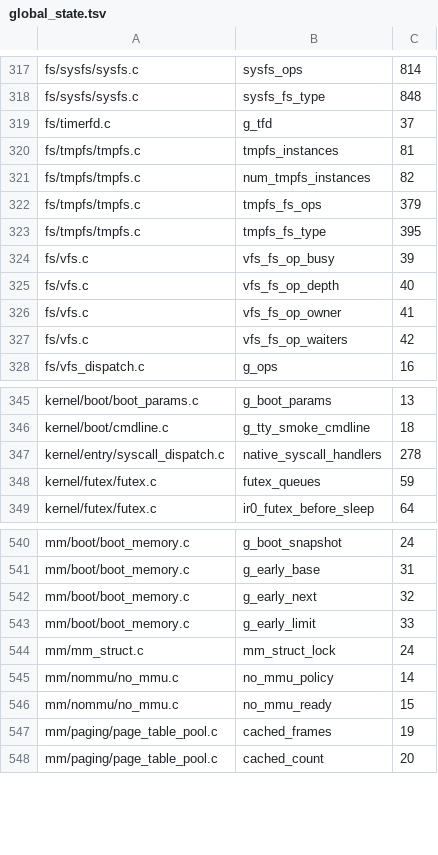
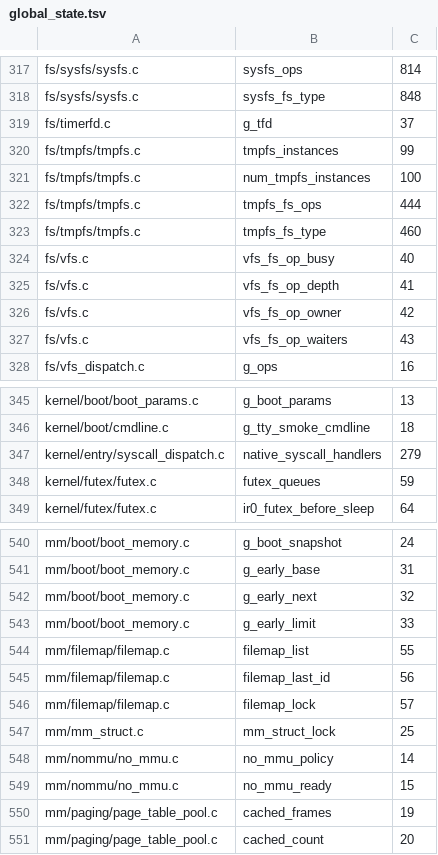
Before and after one commit to IRodriguez13/IR0, a TSV file: scripts/smp_entry_gate/global_state.tsv, drawn as a sheet; only a part is shown, gaps mark what is left out.

```diff
--- a/scripts/smp_entry_gate/global_state.tsv
+++ b/scripts/smp_entry_gate/global_state.tsv
@@ -319,10 +319,10 @@ fs/sysfs/sysfs.c	sysfs_fs_type	848
 fs/timerfd.c	g_tfd	37
-fs/tmpfs/tmpfs.c	tmpfs_instances	81
-fs/tmpfs/tmpfs.c	num_tmpfs_instances	82
-fs/tmpfs/tmpfs.c	tmpfs_fs_ops	379
-fs/tmpfs/tmpfs.c	tmpfs_fs_type	395
-fs/vfs.c	vfs_fs_op_busy	39
-fs/vfs.c	vfs_fs_op_depth	40
-fs/vfs.c	vfs_fs_op_owner	41
-fs/vfs.c	vfs_fs_op_waiters	42
+fs/tmpfs/tmpfs.c	tmpfs_instances	99
+fs/tmpfs/tmpfs.c	num_tmpfs_instances	100
+fs/tmpfs/tmpfs.c	tmpfs_fs_ops	444
+fs/tmpfs/tmpfs.c	tmpfs_fs_type	460
+fs/vfs.c	vfs_fs_op_busy	40
+fs/vfs.c	vfs_fs_op_depth	41
+fs/vfs.c	vfs_fs_op_owner	42
+fs/vfs.c	vfs_fs_op_waiters	43
 fs/vfs_dispatch.c	g_ops	16
@@ -346,3 +346,3 @@ kernel/boot/boot_params.c	g_boot_params	13
 kernel/boot/cmdline.c	g_tty_smoke_cmdline	18
-kernel/entry/syscall_dispatch.c	native_syscall_handlers	278
+kernel/entry/syscall_dispatch.c	native_syscall_handlers	279
 kernel/futex/futex.c	futex_queues	59
@@ -543,3 +543,6 @@ mm/boot/boot_memory.c	g_early_next	32
 mm/boot/boot_memory.c	g_early_limit	33
-mm/mm_struct.c	mm_struct_lock	24
+mm/filemap/filemap.c	filemap_list	55
+mm/filemap/filemap.c	filemap_last_id	56
+mm/filemap/filemap.c	filemap_lock	57
+mm/mm_struct.c	mm_struct_lock	25
 mm/nommu/no_mmu.c	no_mmu_policy	14
```
Also changed, not shown: 27 other files.
